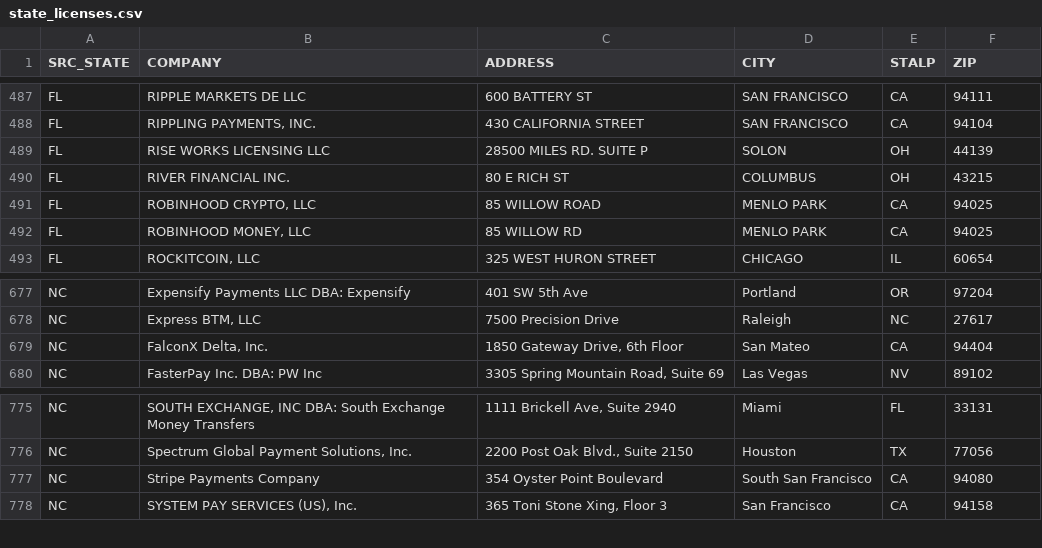
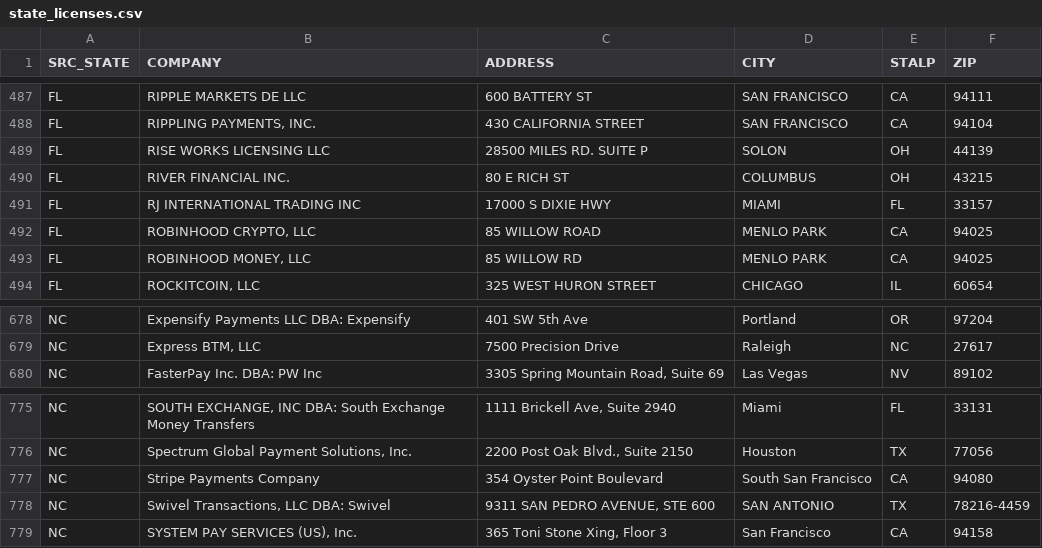
Before and after one commit to alexandersmith14-dotcom/community-bank-bd-screen, a CSV file: output/state_licenses.csv, drawn as a sheet; only a part is shown, gaps mark what is left out; removed rows and columns are numbered as before the commit, all else as after; the diff names each change by its address in the sheet, - before the commit and + after, or states it on an @@ line.

```diff
--- a/output/state_licenses.csv
+++ b/output/state_licenses.csv
+row 491: FL | RJ INTERNATIONAL TRADING INC | 17000 S DIXIE HWY | MIAMI | FL | 33157
-row 679: NC | FalconX Delta, Inc. | 1850 Gateway Drive, 6th Floor | San Mateo | CA | 94404
+row 778: NC | Swivel Transactions, LLC DBA: Swivel | 9311 SAN PEDRO AVENUE, STE 600 | SAN ANTONIO | TX | 78216-4459
```
Also changed, not shown: output/ft_targets.csv, output/signal_summary.csv, 4 other files.
